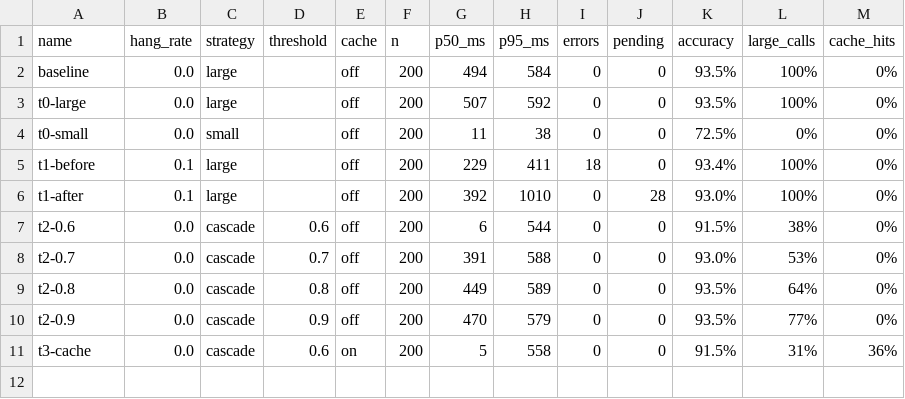
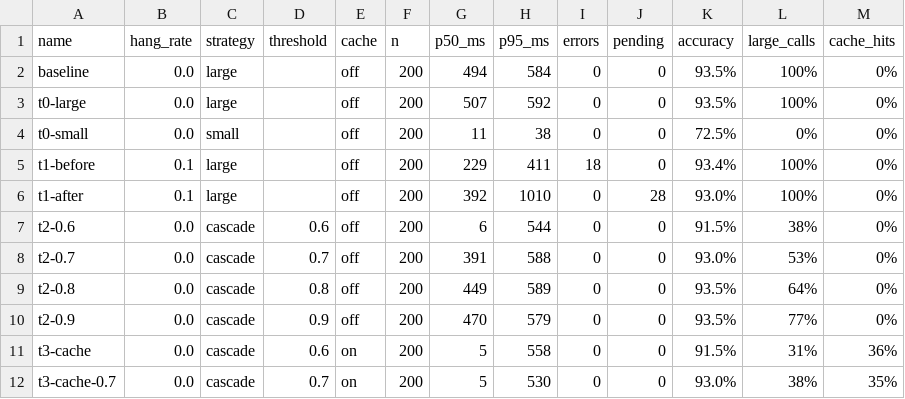
Before and after one commit to ChayaphonKultanon/swarch-arch4AI, a CSV file: results/runs.csv, drawn as a sheet; the diff names each change by its address in the sheet, - before the commit and + after, or states it on an @@ line.

```diff
--- a/results/runs.csv
+++ b/results/runs.csv
+row 12: t3-cache-0.7 | 0.0 | cascade | 0.7 | on | 200 | 5 | 530 | 0 | 0 | 93.0% | 38% | 35%
```
Also changed, not shown: 1 other file.
